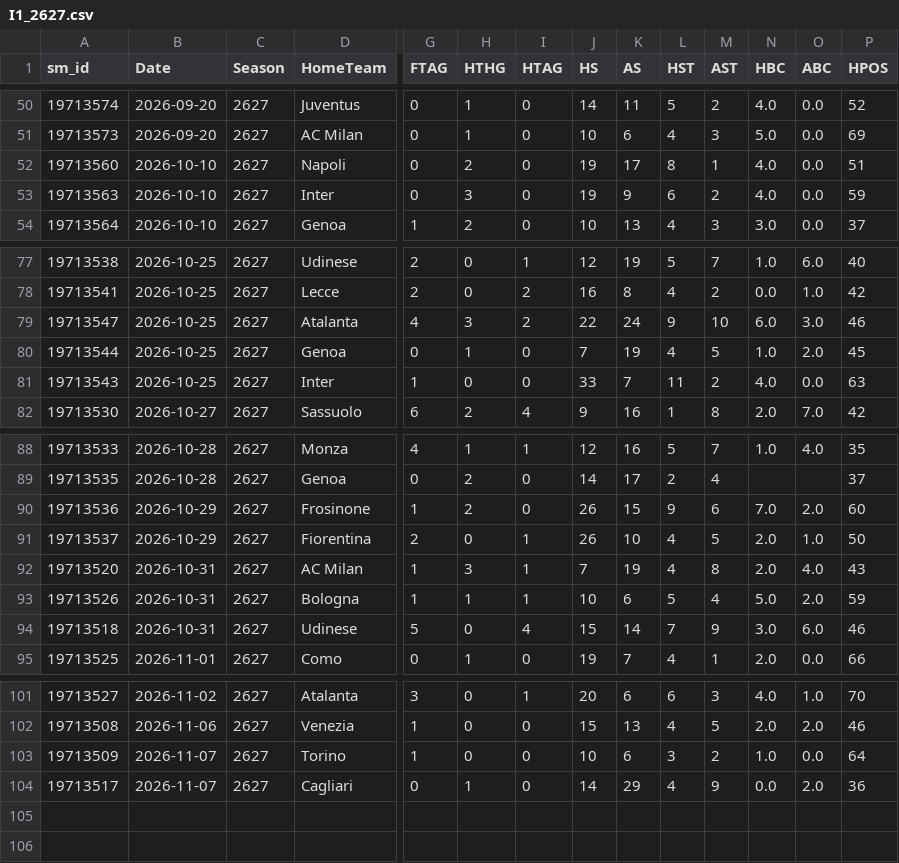
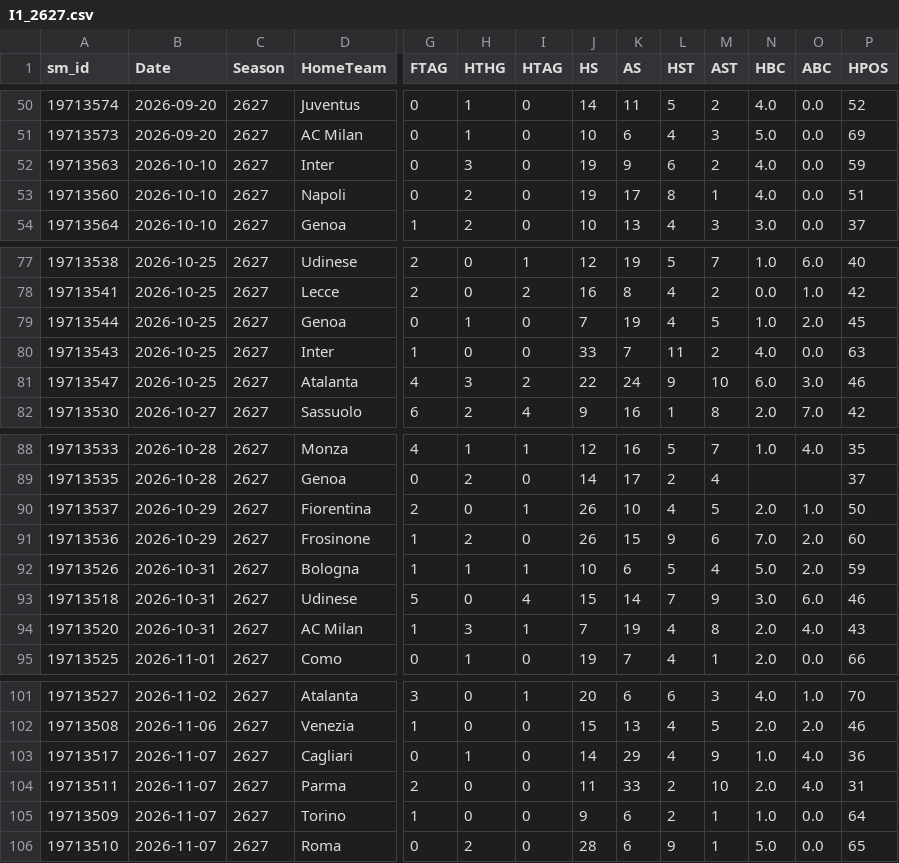
Before and after one commit to cengizhantopcu1983/futbol_tahmin-, a CSV file: data_sm/I1_2627.csv, drawn as a sheet; only a part is shown, gaps mark what is left out; removed rows and columns are numbered as before the commit, all else as after; rows hold the shown columns only; the diff names each change by its address in the sheet, - before the commit and + after, or states it on an @@ line.

```diff
--- a/data_sm/I1_2627.csv
+++ b/data_sm/I1_2627.csv
@@ row 53 moved to row 52: 19713563 @@
@@ row 79 moved to row 81: 19713547 @@
@@ row 91 moved to row 90: 19713537 @@
@@ row 92 moved to row 94: 19713520 @@
+row 103: 19713517 | 2026-11-07 | 2627 | Cagliari | 0 | 1 | 0 | 14 | 29 | 4 | 9 | 1.0 | 4.0 | 36
+row 104: 19713511 | 2026-11-07 | 2627 | Parma | 2 | 0 | 0 | 11 | 33 | 2 | 10 | 2.0 | 4.0 | 31
-J105 (HS): 10
+J105 (HS): 9
-L105 (HST): 3
+L105 (HST): 2
-M105 (AST): 2
+M105 (AST): 1
-row 104: 19713517 | 2026-11-07 | 2627 | Cagliari | 0 | 1 | 0 | 14 | 29 | 4 | 9 | 0.0 | 2.0 | 36
+row 106: 19713510 | 2026-11-07 | 2627 | Roma | 0 | 2 | 0 | 28 | 6 | 9 | 1 | 5.0 | 0.0 | 65
```
Also changed, not shown: data_players/E0_2627.csv, data_players/T1_2627.csv, 9 other files.
